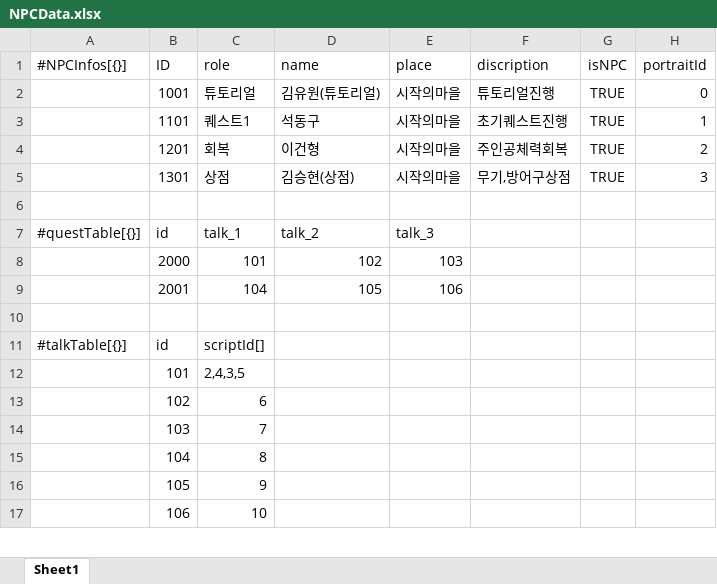
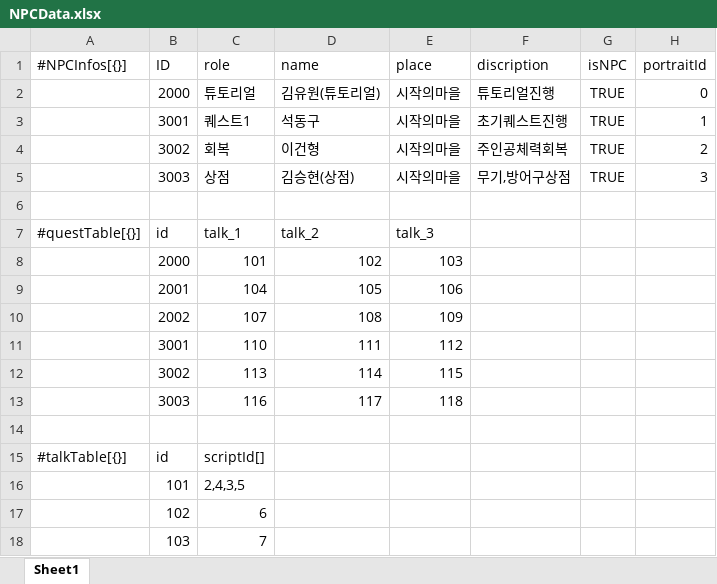
Before and after one commit to dch1114/GemChronicle, an Excel workbook: Assets/RawData/NPCData.xlsx, sheet Sheet1, drawn as a sheet; only a part is shown; the shorter side is filled out with more unchanged rows; values as stored, in another font and other column widths than the file's, no borders; the diff covers the shown part only; the diff names each change by its address in the sheet, - before the commit and + after, or states it on an @@ line.

```diff
--- a/Assets/RawData/NPCData.xlsx (sheet Sheet1)
+++ b/Assets/RawData/NPCData.xlsx (sheet Sheet1)
-B2 (ID): 1001
+B2 (ID): 2000
-B3 (ID): 1101
+B3 (ID): 3001
-B4 (ID): 1201
+B4 (ID): 3002
-B5 (ID): 1301
+B5 (ID): 3003
+row 10:  | 2002 | 107 | 108 | 109
+row 11:  | 3001 | 110 | 111 | 112
+row 12:  | 3002 | 113 | 114 | 115
+row 13:  | 3003 | 116 | 117 | 118
```
Also changed, not shown: 25 added rows, 5 removed rows and 3 edited cells elsewhere in this sheet, Assets/RawData/QuestDataSheet.xlsx, 18 other files.
